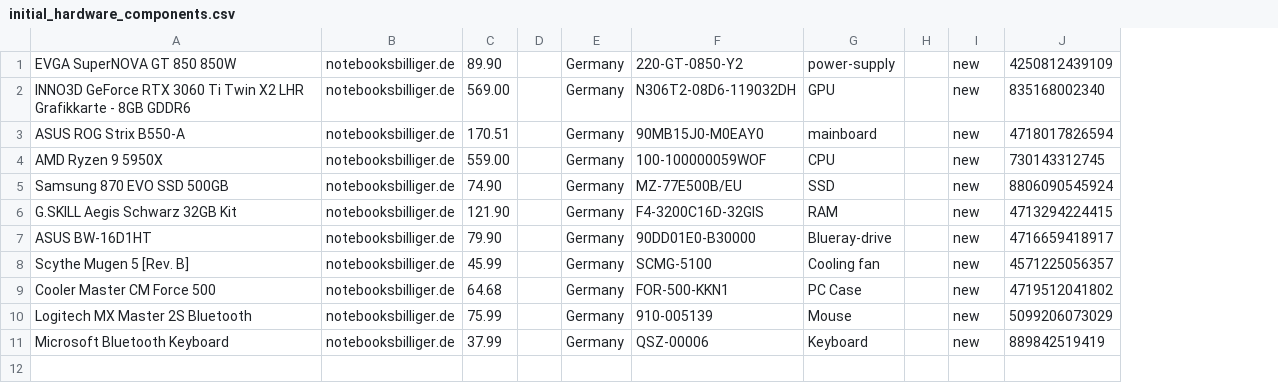
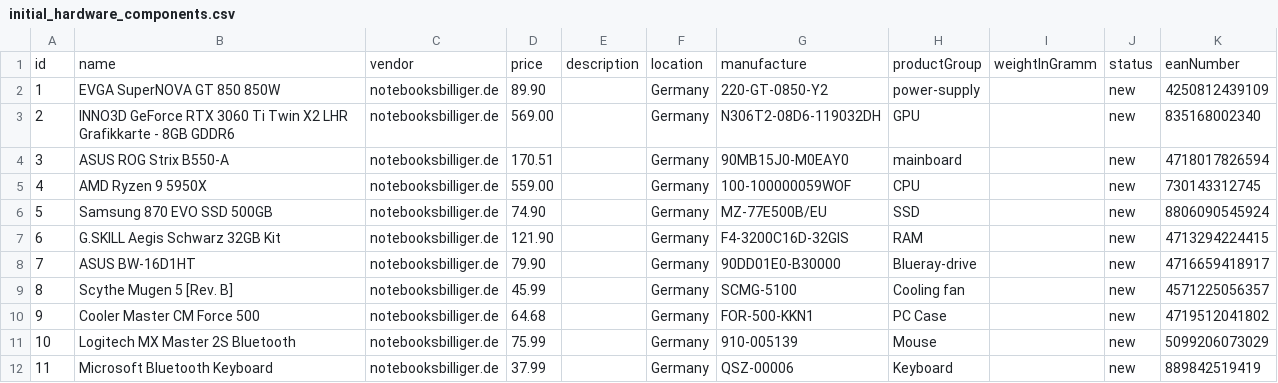
Before and after one commit to kbe-aw2022/warehouse, a CSV file: src/main/resources/initial_hardware_components.csv, drawn as a sheet; removed rows and columns are numbered as before the commit, all else as after; the diff names each change by its address in the sheet, - before the commit and + after, or states it on an @@ line.

Commit message:
KA-2 - implement CSV Import for product and components

```diff
--- a/src/main/resources/initial_hardware_components.csv
+++ b/src/main/resources/initial_hardware_components.csv
+column A, rows 2-12: 1 | 2 | 3 | 4 | 5 | 6 | 7 | 8 | 9 | 10 | 11
-column D, empty
+column E, empty
-column H, empty
+column I, empty
+row 1: id | name | vendor | price | description | location | manufacture | productGroup | weightInGramm | status | eanNumber
```
Also changed, not shown: 20 other files.
